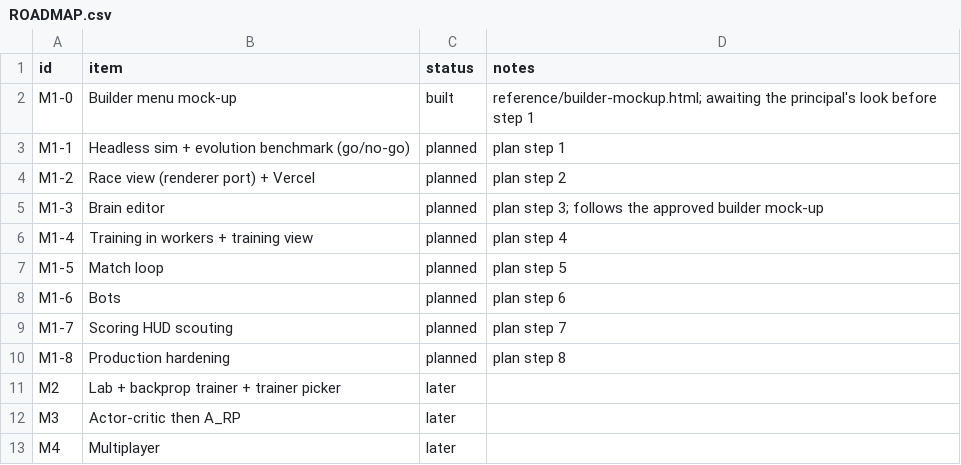
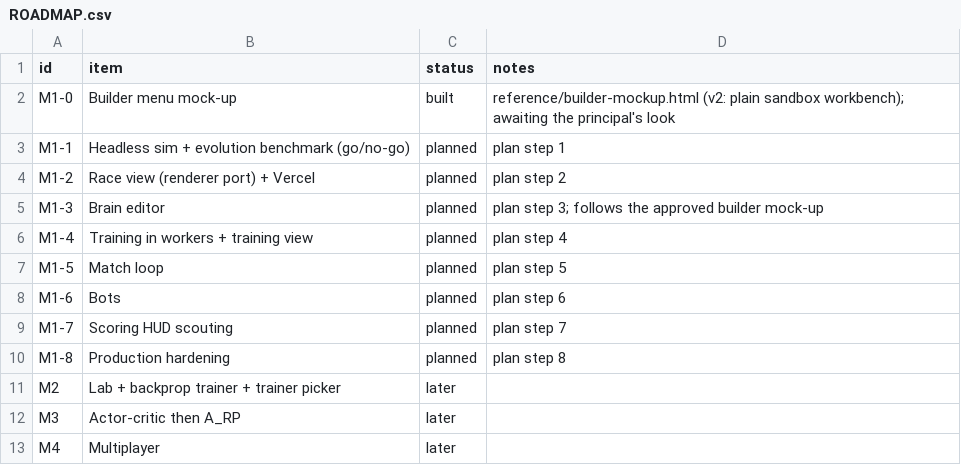
Before and after one commit to alexmouf-work/mouftools-synapse, a CSV file: docs/ROADMAP.csv, drawn as a sheet.

Commit message:
Builder mock-up v2: plain sandbox workbench; record the sandbox ruling

```diff
--- a/docs/ROADMAP.csv
+++ b/docs/ROADMAP.csv
@@ -1,3 +1,3 @@
 id,item,status,notes
-M1-0,Builder menu mock-up,built,reference/builder-mockup.html; awaiting the principal's look before step 1
+M1-0,Builder menu mock-up,built,reference/builder-mockup.html (v2: plain sandbox workbench); awaiting the principal's look
 M1-1,Headless sim + evolution benchmark (go/no-go),planned,plan step 1
```
Also changed, not shown: 2 other files.
